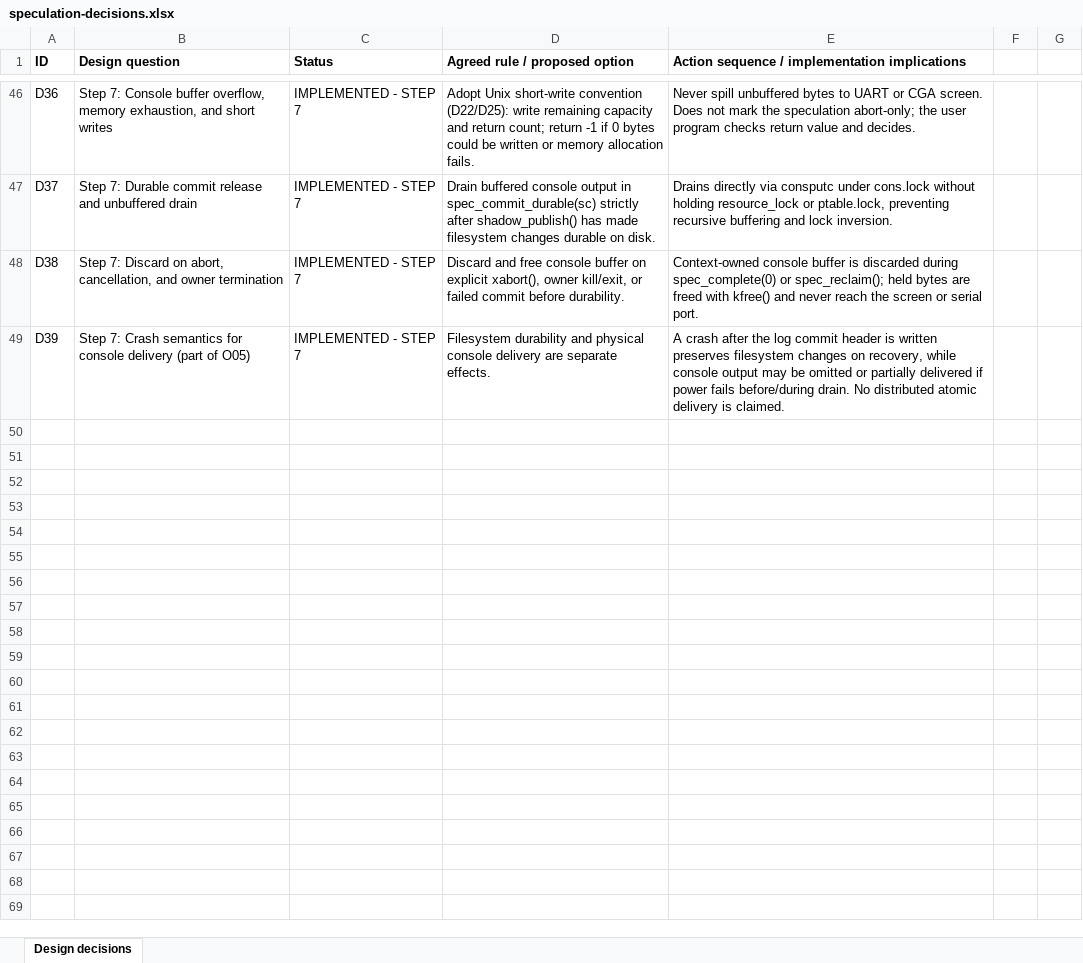
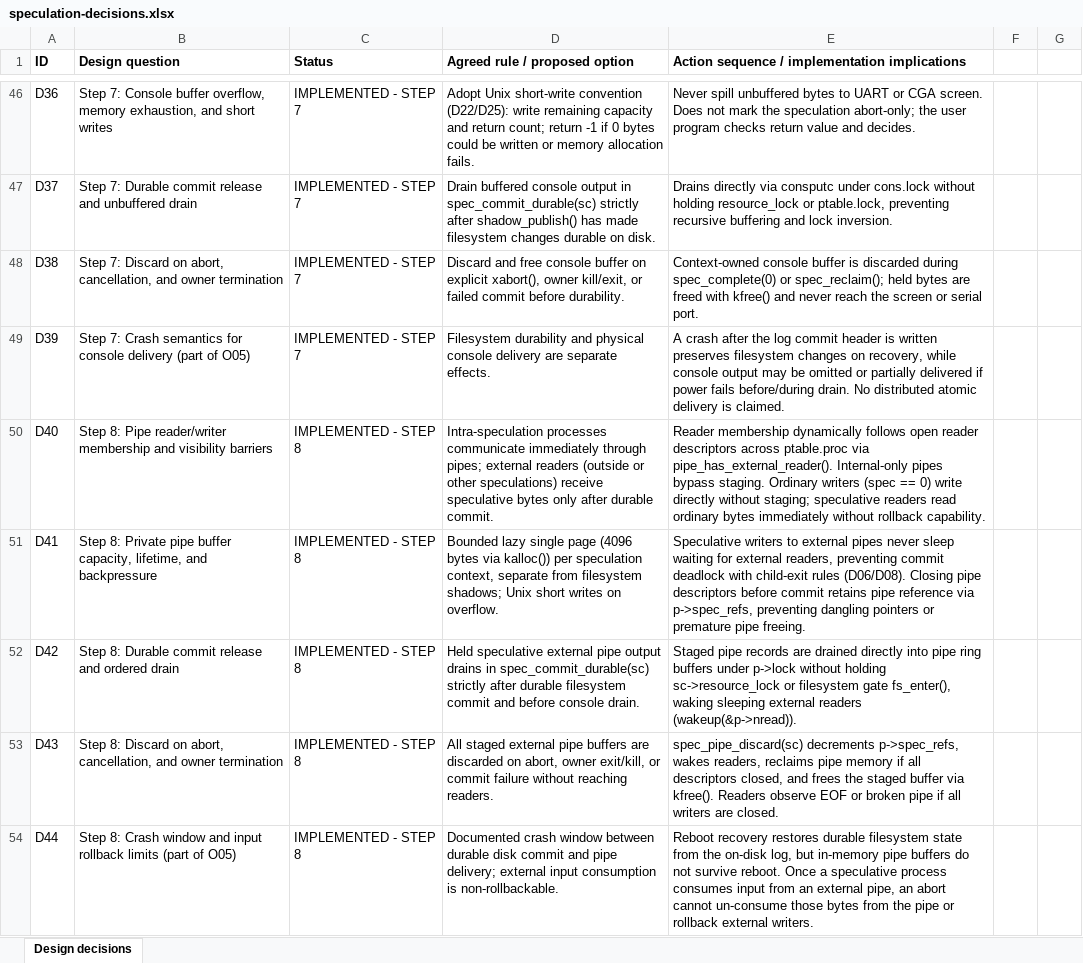
Before and after one commit to AdityaPandey2006/BreadCrumb_Mirror, an Excel workbook: design/speculation-decisions.xlsx, sheet Design decisions, drawn as a sheet; only a part is shown, gaps mark what is left out; values as stored, in another font and other column widths than the file's, no borders; the diff names each change by its address in the sheet, - before the commit and + after, or states it on an @@ line.

Commit message:
implemented pipe handling across speculation borders

```diff
--- a/design/speculation-decisions.xlsx (sheet Design decisions)
+++ b/design/speculation-decisions.xlsx (sheet Design decisions)
+row 50: D40 | Step 8: Pipe reader/writer membership and visibility barriers | IMPLEMENTED - STEP 8 | Intra-speculation processes communicate immediately through pipes; external readers (outside or other speculations) receive speculative bytes only after durable commit. | Reader membership dynamically follows open reader descriptors across ptable.proc via pipe_has_external_reader(). Internal-only pipes bypass staging. Ordinary writers (spec == 0) write directly without staging; speculative readers read ordinary bytes immediately without rollback capability.
+row 51: D41 | Step 8: Private pipe buffer capacity, lifetime, and backpressure | IMPLEMENTED - STEP 8 | Bounded lazy single page (4096 bytes via kalloc()) per speculation context, separate from filesystem shadows; Unix short writes on overflow. | Speculative writers to external pipes never sleep waiting for external readers, preventing commit deadlock with child-exit rules (D06/D08). Closing pipe descriptors before commit retains pipe reference via p->spec_refs, preventing dangling pointers or premature pipe freeing.
+row 52: D42 | Step 8: Durable commit release and ordered drain | IMPLEMENTED - STEP 8 | Held speculative external pipe output drains in spec_commit_durable(sc) strictly after durable filesystem commit and before console drain. | Staged pipe records are drained directly into pipe ring buffers under p->lock without holding sc->resource_lock or filesystem gate fs_enter(), waking sleeping external readers (wakeup(&p->nread)).
+row 53: D43 | Step 8: Discard on abort, cancellation, and owner termination | IMPLEMENTED - STEP 8 | All staged external pipe buffers are discarded on abort, owner exit/kill, or commit failure without reaching readers. | spec_pipe_discard(sc) decrements p->spec_refs, wakes readers, reclaims pipe memory if all descriptors closed, and frees the staged buffer via kfree(). Readers observe EOF or broken pipe if all writers are closed.
+row 54: D44 | Step 8: Crash window and input rollback limits (part of O05) | IMPLEMENTED - STEP 8 | Documented crash window between durable disk commit and pipe delivery; external input consumption is non-rollbackable. | Reboot recovery restores durable filesystem state from the on-disk log, but in-memory pipe buffers do not survive reboot. Once a speculative process consumes input from an external pipe, an abort cannot un-consume those bytes from the pipe or rollback external writers.
```
Also changed, not shown: 31 other files.
